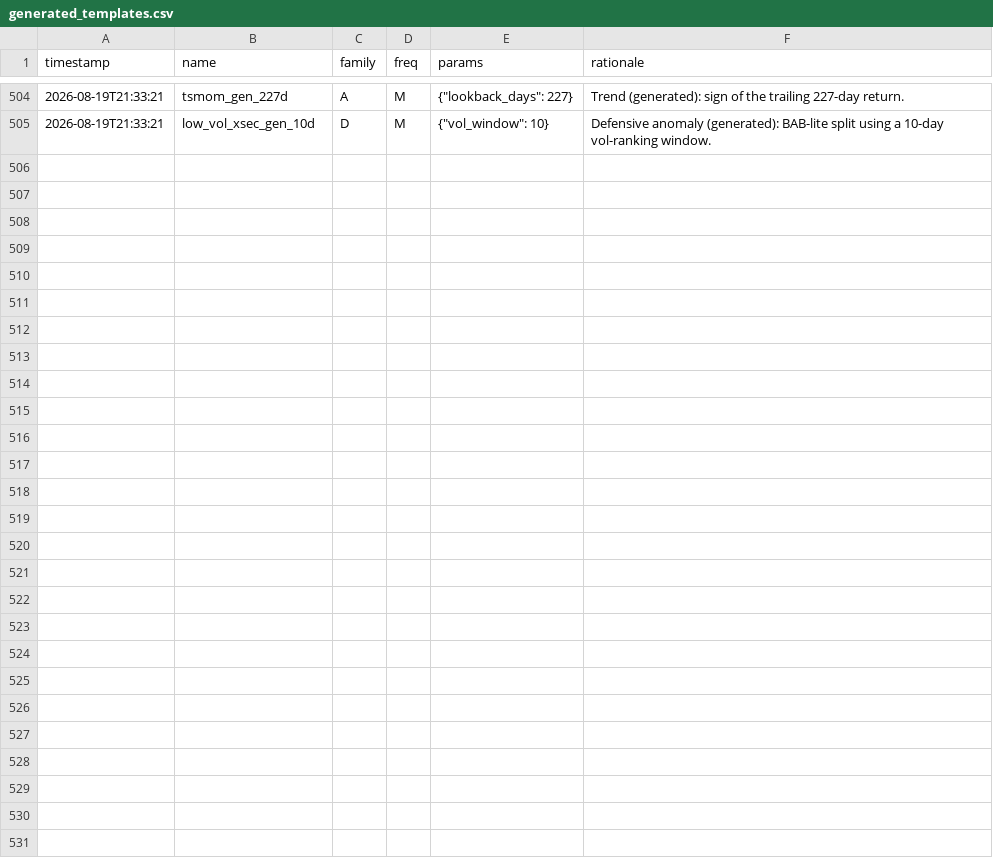
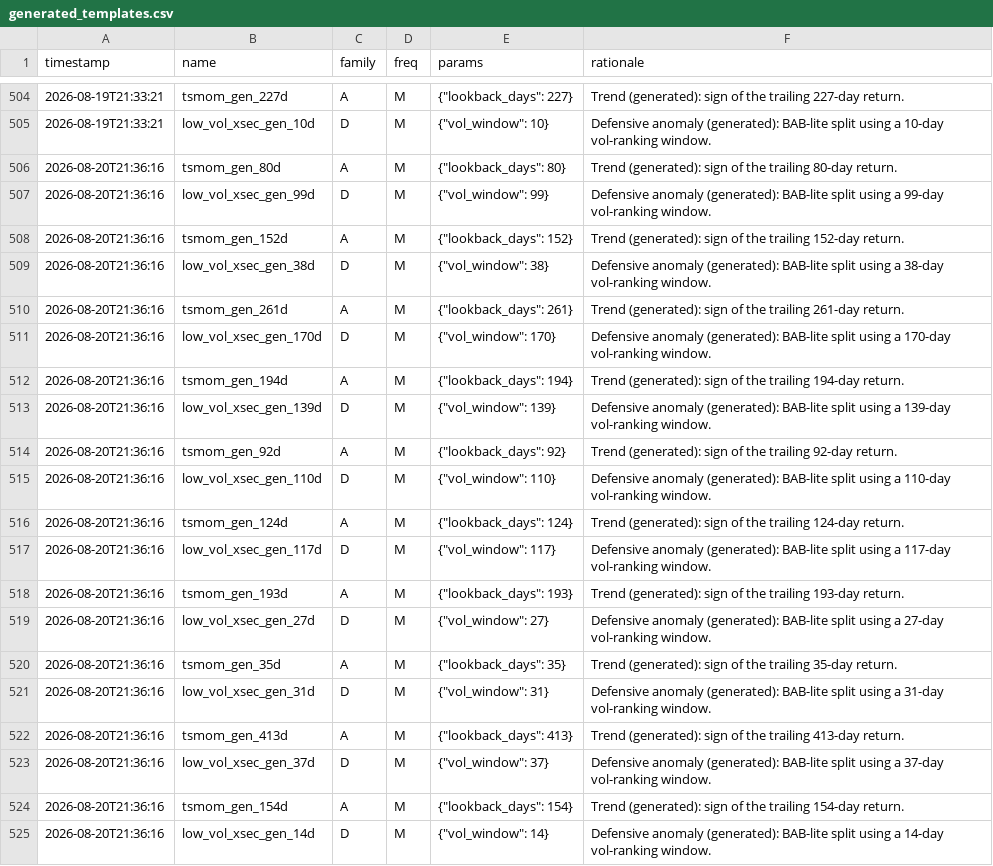
Before and after one commit to dzheng1328/tradefabe, a CSV file: generated_templates.csv, drawn as a sheet; only a part is shown, gaps mark what is left out; the diff names each change by its address in the sheet, - before the commit and + after, or states it on an @@ line.

```diff
--- a/generated_templates.csv
+++ b/generated_templates.csv
+row 506: 2026-08-20T21:36:16 | tsmom_gen_80d | A | M | {"lookback_days": 80} | Trend (generated): sign of the trailing 80-day return.
+row 507: 2026-08-20T21:36:16 | low_vol_xsec_gen_99d | D | M | {"vol_window": 99} | Defensive anomaly (generated): BAB-lite split using a 99-day vol-ranking window.
+row 508: 2026-08-20T21:36:16 | tsmom_gen_152d | A | M | {"lookback_days": 152} | Trend (generated): sign of the trailing 152-day return.
+row 509: 2026-08-20T21:36:16 | low_vol_xsec_gen_38d | D | M | {"vol_window": 38} | Defensive anomaly (generated): BAB-lite split using a 38-day vol-ranking window.
+row 510: 2026-08-20T21:36:16 | tsmom_gen_261d | A | M | {"lookback_days": 261} | Trend (generated): sign of the trailing 261-day return.
+row 511: 2026-08-20T21:36:16 | low_vol_xsec_gen_170d | D | M | {"vol_window": 170} | Defensive anomaly (generated): BAB-lite split using a 170-day vol-ranking window.
+row 512: 2026-08-20T21:36:16 | tsmom_gen_194d | A | M | {"lookback_days": 194} | Trend (generated): sign of the trailing 194-day return.
+row 513: 2026-08-20T21:36:16 | low_vol_xsec_gen_139d | D | M | {"vol_window": 139} | Defensive anomaly (generated): BAB-lite split using a 139-day vol-ranking window.
+row 514: 2026-08-20T21:36:16 | tsmom_gen_92d | A | M | {"lookback_days": 92} | Trend (generated): sign of the trailing 92-day return.
+row 515: 2026-08-20T21:36:16 | low_vol_xsec_gen_110d | D | M | {"vol_window": 110} | Defensive anomaly (generated): BAB-lite split using a 110-day vol-ranking window.
+row 516: 2026-08-20T21:36:16 | tsmom_gen_124d | A | M | {"lookback_days": 124} | Trend (generated): sign of the trailing 124-day return.
+row 517: 2026-08-20T21:36:16 | low_vol_xsec_gen_117d | D | M | {"vol_window": 117} | Defensive anomaly (generated): BAB-lite split using a 117-day vol-ranking window.
+row 518: 2026-08-20T21:36:16 | tsmom_gen_193d | A | M | {"lookback_days": 193} | Trend (generated): sign of the trailing 193-day return.
+row 519: 2026-08-20T21:36:16 | low_vol_xsec_gen_27d | D | M | {"vol_window": 27} | Defensive anomaly (generated): BAB-lite split using a 27-day vol-ranking window.
+row 520: 2026-08-20T21:36:16 | tsmom_gen_35d | A | M | {"lookback_days": 35} | Trend (generated): sign of the trailing 35-day return.
+row 521: 2026-08-20T21:36:16 | low_vol_xsec_gen_31d | D | M | {"vol_window": 31} | Defensive anomaly (generated): BAB-lite split using a 31-day vol-ranking window.
+row 522: 2026-08-20T21:36:16 | tsmom_gen_413d | A | M | {"lookback_days": 413} | Trend (generated): sign of the trailing 413-day return.
+row 523: 2026-08-20T21:36:16 | low_vol_xsec_gen_37d | D | M | {"vol_window": 37} | Defensive anomaly (generated): BAB-lite split using a 37-day vol-ranking window.
+row 524: 2026-08-20T21:36:16 | tsmom_gen_154d | A | M | {"lookback_days": 154} | Trend (generated): sign of the trailing 154-day return.
+row 525: 2026-08-20T21:36:16 | low_vol_xsec_gen_14d | D | M | {"vol_window": 14} | Defensive anomaly (generated): BAB-lite split using a 14-day vol-ranking window.
```
Also changed, not shown: graveyard.csv, 2 other files.
